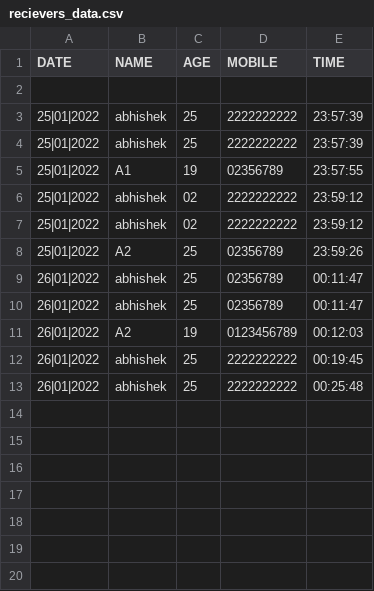
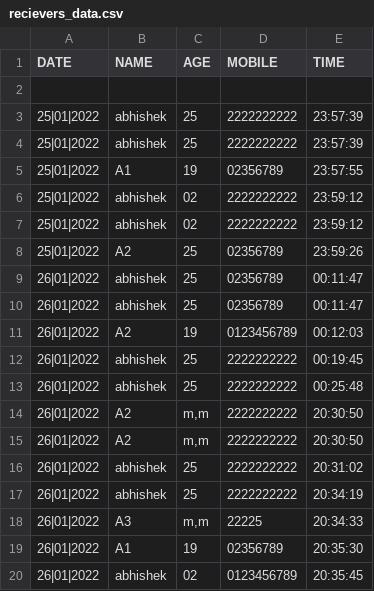
Before and after one commit to mohit2pal/Levitation, a CSV file: static/css/recievers_data.csv, drawn as a sheet; the diff names each change by its address in the sheet, - before the commit and + after, or states it on an @@ line.

```diff
--- a/static/css/recievers_data.csv
+++ b/static/css/recievers_data.csv
+row 14: 26|01|2022 | A2 | m,m | 2222222222 | 20:30:50
+row 15: 26|01|2022 | A2 | m,m | 2222222222 | 20:30:50
+row 16: 26|01|2022 | abhishek | 25 | 2222222222 | 20:31:02
+row 17: 26|01|2022 | abhishek | 25 | 2222222222 | 20:34:19
+row 18: 26|01|2022 | A3 | m,m | 22225 | 20:34:33
+row 19: 26|01|2022 | A1 | 19 | 02356789 | 20:35:30
+row 20: 26|01|2022 | abhishek | 02 | 0123456789 | 20:35:45
```
Also changed, not shown: 3 other files.
